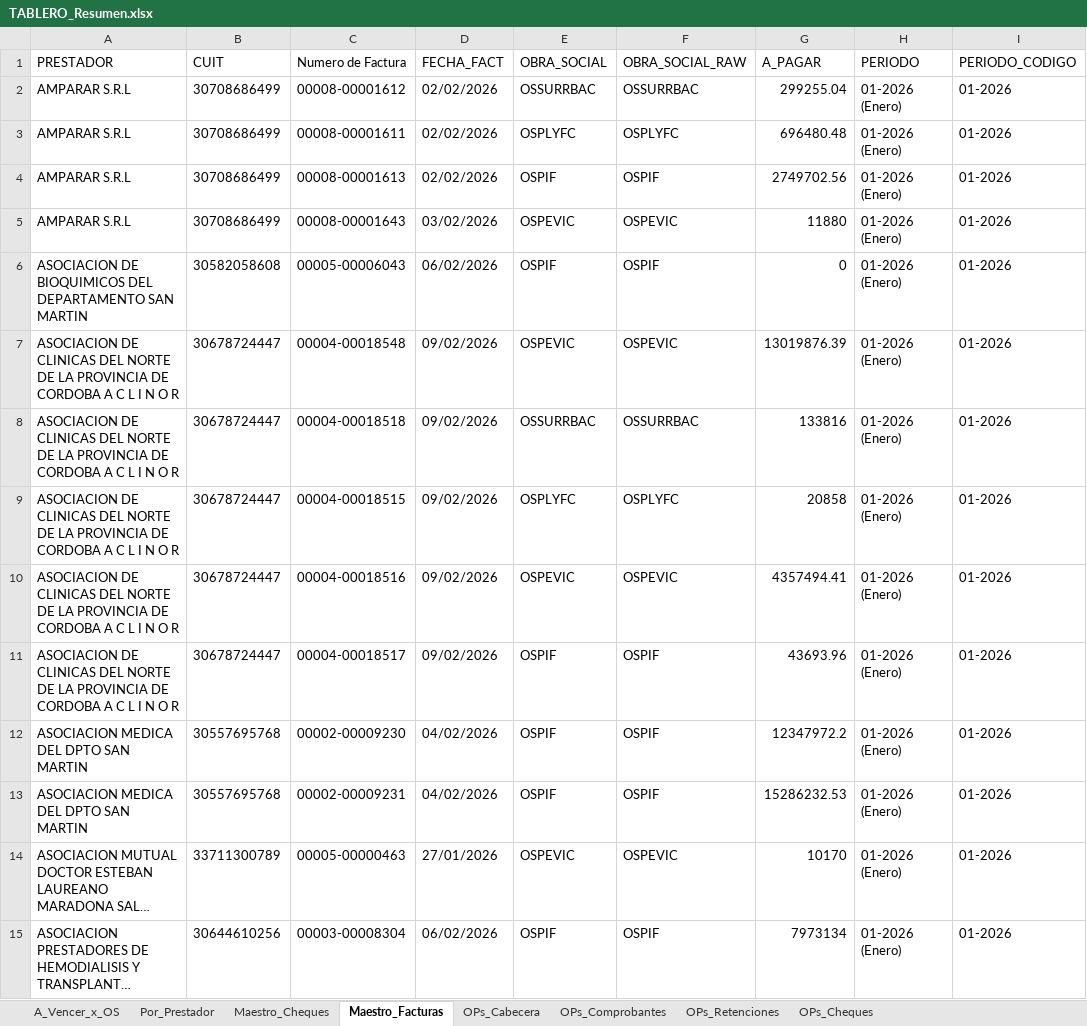
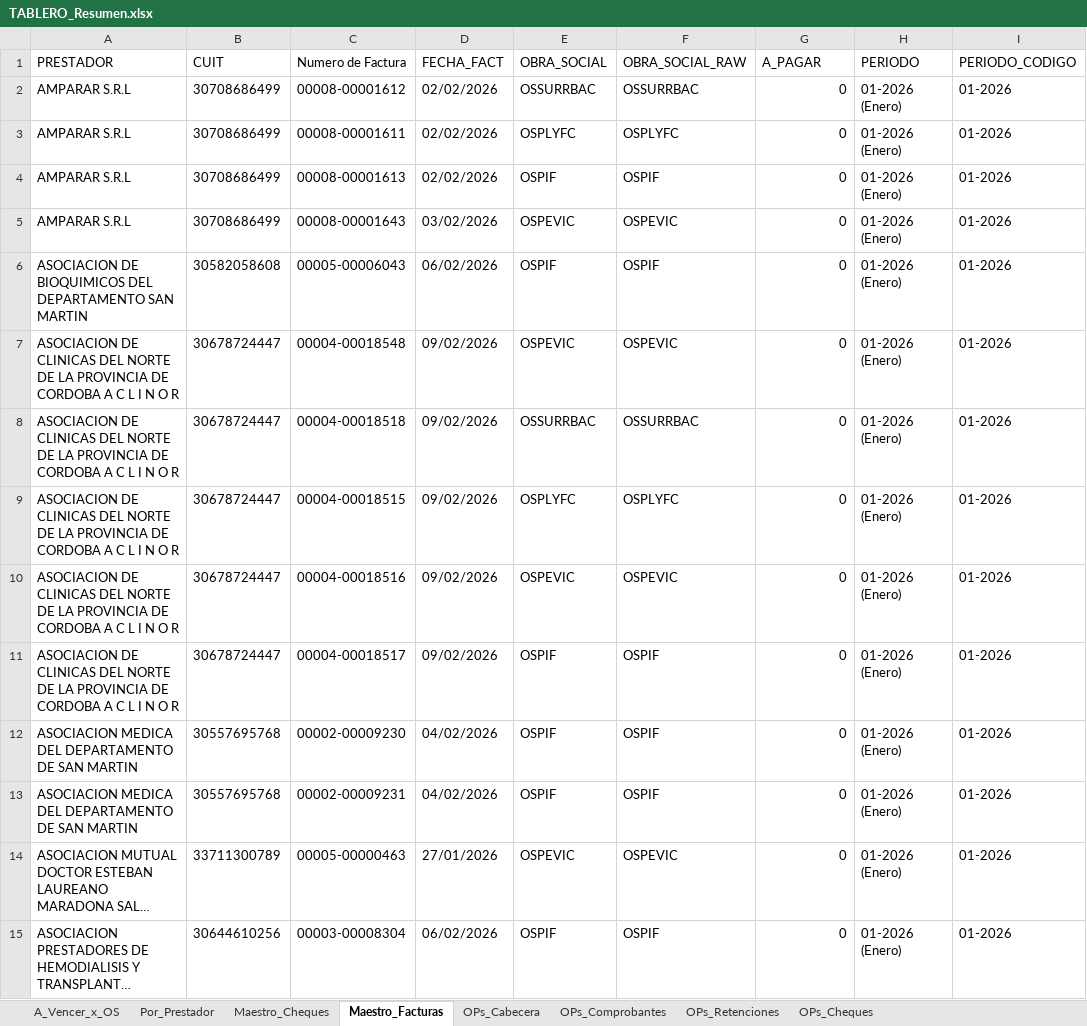
Before and after one commit to francolunaklick-web/GRIFFTABLEROS, an Excel workbook: cuentas_a_pagar/TABLERO_Resumen.xlsx, sheet Maestro_Facturas, drawn as a sheet; only a part is shown; long unchanged cells end in …; values as stored, in another font and other column widths than the file's, no borders; the diff covers the shown part only; the diff names each change by its address in the sheet, - before the commit and + after, or states it on an @@ line.

```diff
--- a/cuentas_a_pagar/TABLERO_Resumen.xlsx (sheet Maestro_Facturas)
+++ b/cuentas_a_pagar/TABLERO_Resumen.xlsx (sheet Maestro_Facturas)
-G2 (A_PAGAR): 299255.04
+G2 (A_PAGAR): 0
-G3 (A_PAGAR): 696480.48
+G3 (A_PAGAR): 0
-G4 (A_PAGAR): 2749702.56
+G4 (A_PAGAR): 0
-G5 (A_PAGAR): 11880
+G5 (A_PAGAR): 0
-G7 (A_PAGAR): 13019876.39
+G7 (A_PAGAR): 0
-G8 (A_PAGAR): 133816
+G8 (A_PAGAR): 0
-G9 (A_PAGAR): 20858
+G9 (A_PAGAR): 0
-G10 (A_PAGAR): 4357494.41
+G10 (A_PAGAR): 0
-G11 (A_PAGAR): 43693.96
+G11 (A_PAGAR): 0
-A12:A13 (PRESTADOR): ASOCIACION MEDICA DEL DPTO SAN MARTIN
+A12:A13 (PRESTADOR): ASOCIACION MEDICA DEL DEPARTAMENTO DE SAN MARTIN
-G12 (A_PAGAR): 12347972.2
+G12 (A_PAGAR): 0
-G13 (A_PAGAR): 15286232.53
+G13 (A_PAGAR): 0
-G14 (A_PAGAR): 10170
+G14 (A_PAGAR): 0
-G15 (A_PAGAR): 7973134
+G15 (A_PAGAR): 0
```
Also changed, not shown: 577 edited cells elsewhere in this sheet, sheet Maestro_Cheques, sheet Por_Prestador, sheet A_Vencer_x_OS, estado_resultado/TABLERO_Resumen.xlsx, flujo_bancario/TABLERO_Resumen.xlsx, 13 other files.
